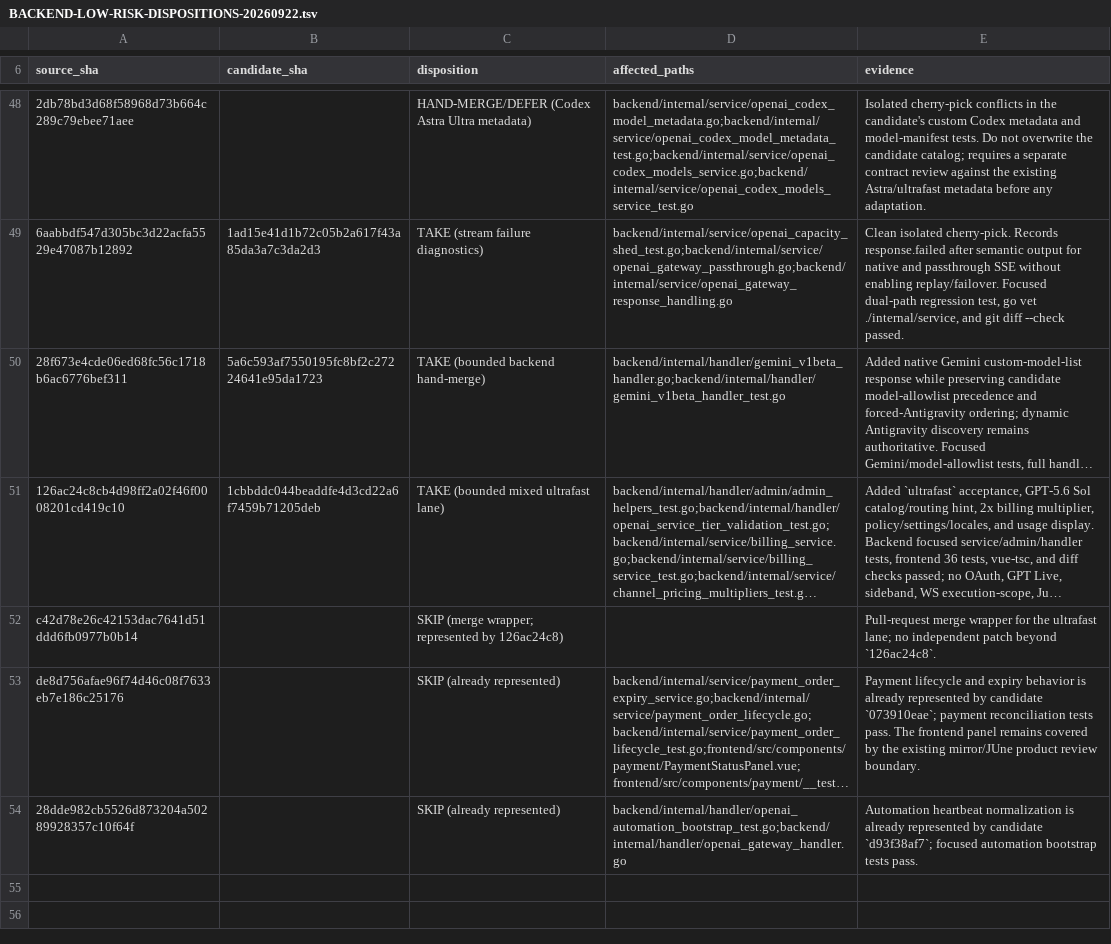
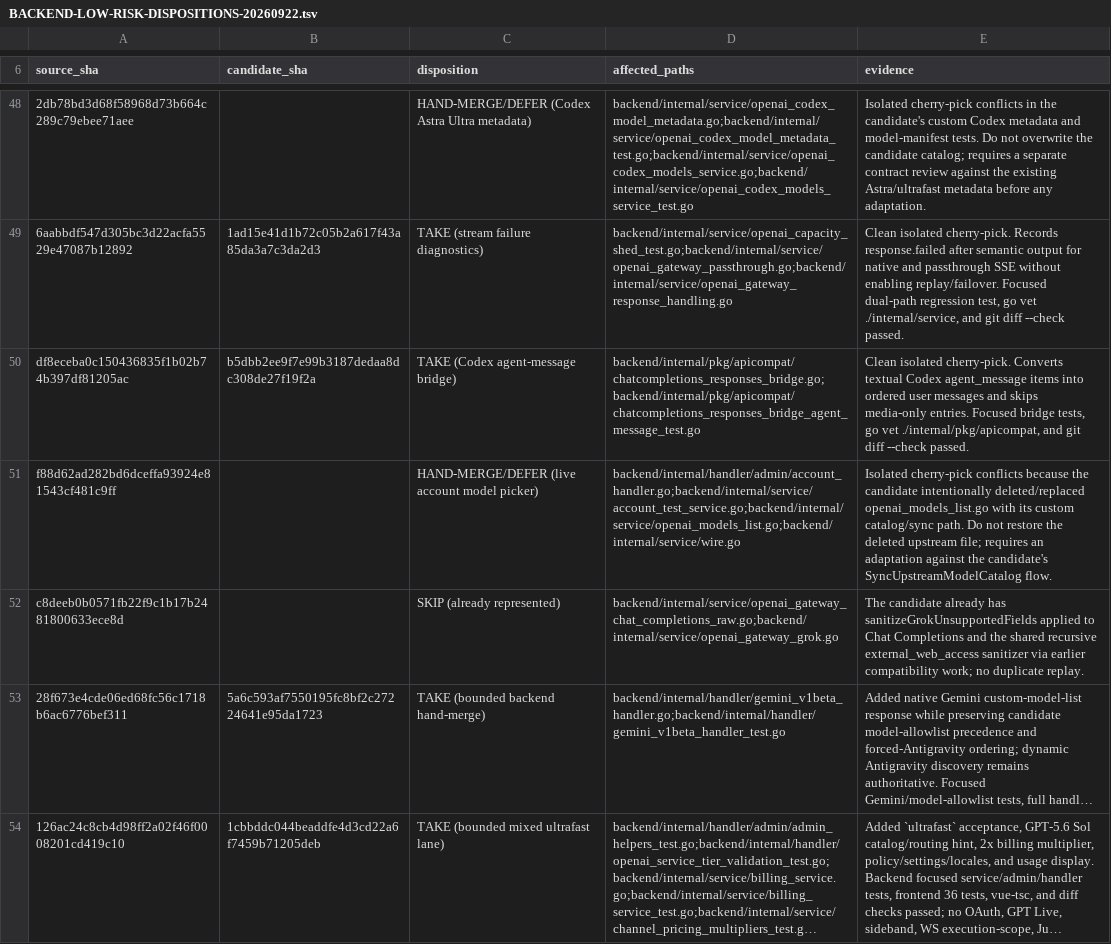
Before and after one commit to Open-Computer-AI/inferno, a TSV file: docs/superpowers/analysis/BACKEND-LOW-RISK-DISPOSITIONS-20260922.tsv, drawn as a sheet; only a part is shown, gaps mark what is left out; the shorter side is filled out with more unchanged rows; long unchanged cells end in …; the diff names each change by its address in the sheet, - before the commit and + after, or states it on an @@ line.

Commit message:
docs: record Codex agent message bridge lane

```diff
--- a/docs/superpowers/analysis/BACKEND-LOW-RISK-DISPOSITIONS-20260922.tsv
+++ b/docs/superpowers/analysis/BACKEND-LOW-RISK-DISPOSITIONS-20260922.tsv
+row 50: df8eceba0c150436835f1b02b74b397df81205ac | b5dbb2ee9f7e99b3187dedaa8dc308de27f19f2a | TAKE (Codex agent-message bridge) | backend/internal/pkg/apicompat/chatcompletions_responses_bridge.go;backend/internal/pkg/apicompat/chatcompletions_responses_bridge_agent_message_test.go | Clean isolated cherry-pick. Converts textual Codex agent_message items into ordered user messages and skips media-only entries. Focused bridge tests, go vet ./internal/pkg/apicompat, and git diff --check passed.
+row 51: f88d62ad282bd6dceffa93924e81543cf481c9ff |  | HAND-MERGE/DEFER (live account model picker) | backend/internal/handler/admin/account_handler.go;backend/internal/service/account_test_service.go;backend/internal/service/openai_models_list.go;backend/internal/service/wire.go | Isolated cherry-pick conflicts because the candidate intentionally deleted/replaced openai_models_list.go with its custom catalog/sync path. Do not restore the deleted upstream file; requires an adaptation against the candidate's SyncUpstreamModelCatalog flow.
+row 52: c8deeb0b0571fb22f9c1b17b2481800633ece8d |  | SKIP (already represented) | backend/internal/service/openai_gateway_chat_completions_raw.go;backend/internal/service/openai_gateway_grok.go | The candidate already has sanitizeGrokUnsupportedFields applied to Chat Completions and the shared recursive external_web_access sanitizer via earlier compatibility work; no duplicate replay.
```
Also changed, not shown: 1 other file.
